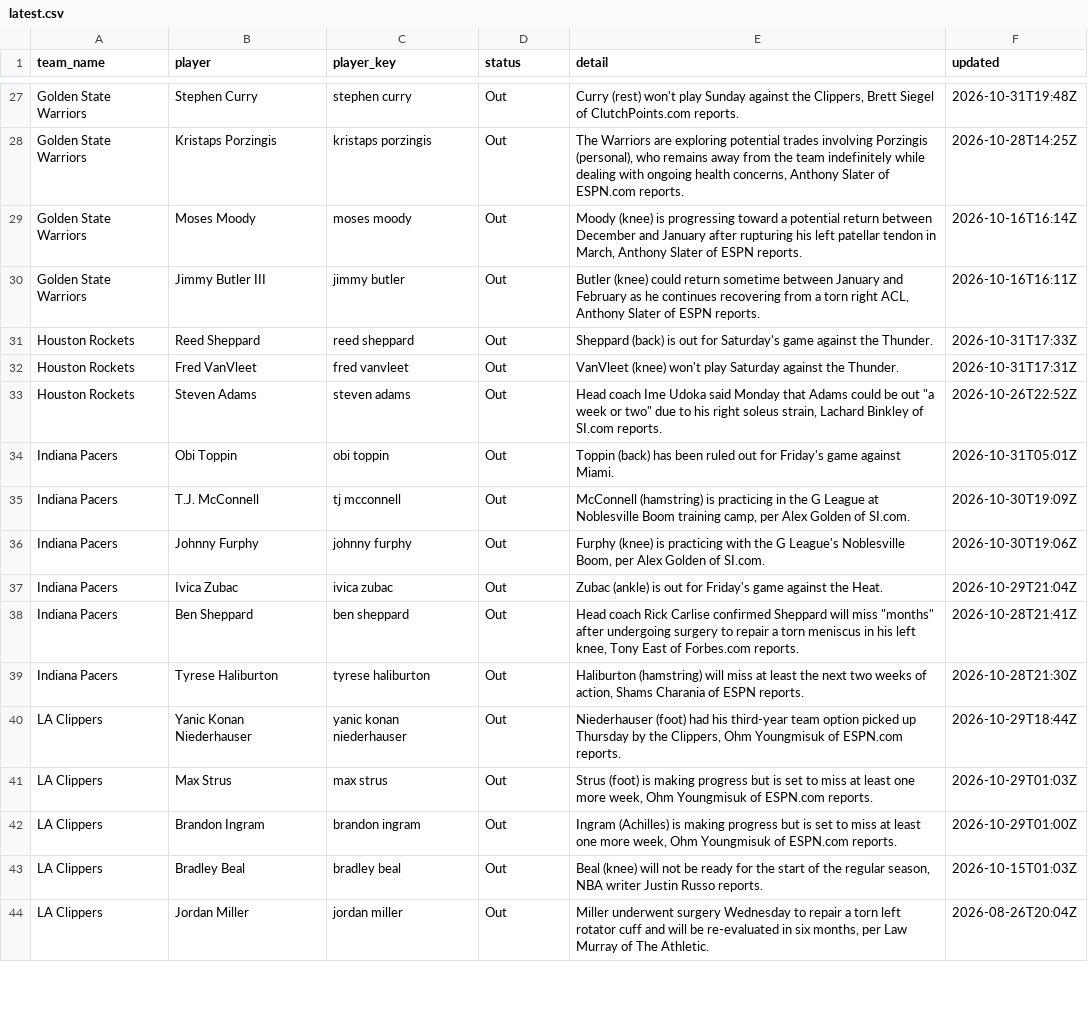
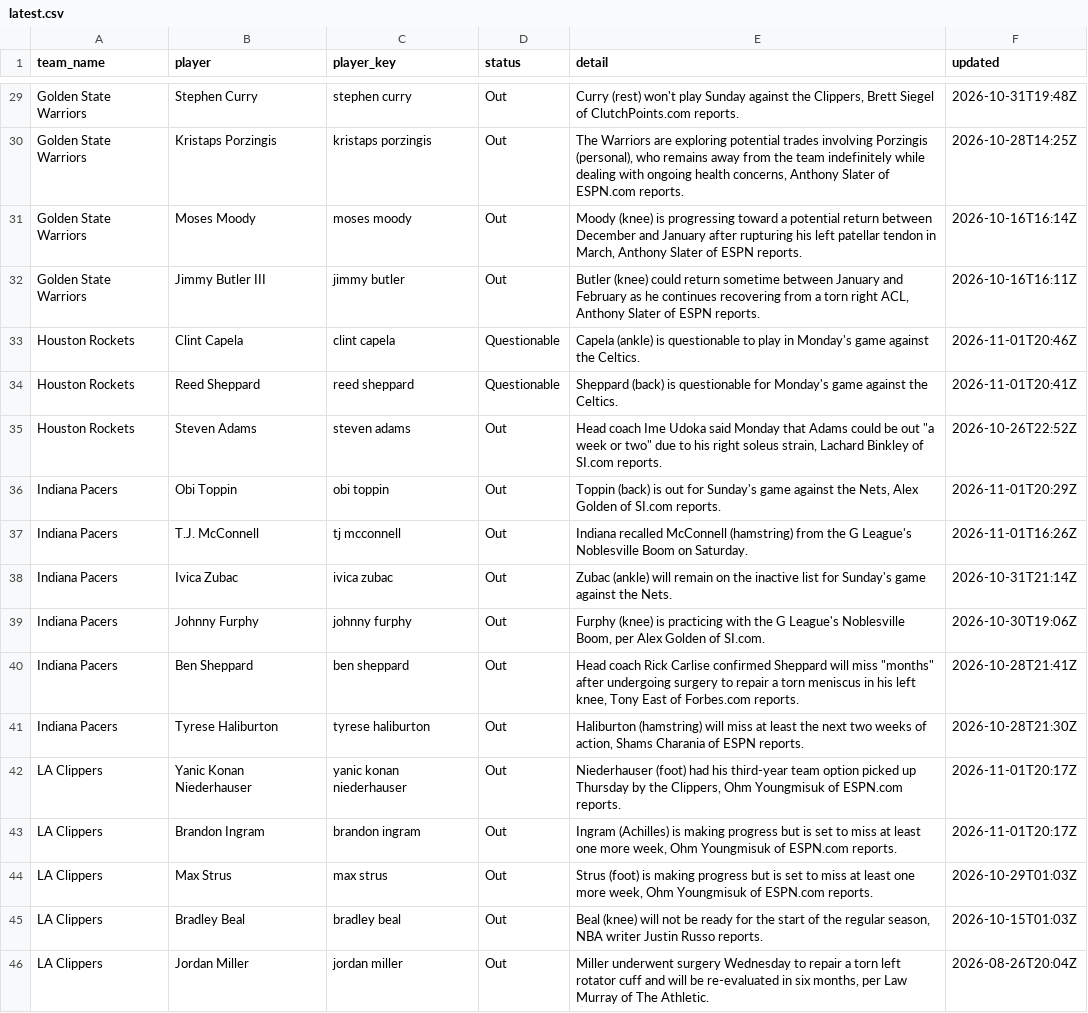
Before and after one commit to darcyedmiston/nba-odds, a CSV file: data/injuries/latest.csv, drawn as a sheet; only a part is shown, gaps mark what is left out; the diff covers the shown part only.

```diff
--- a/data/injuries/latest.csv
+++ b/data/injuries/latest.csv
@@ -30,14 +32,14 @@ Golden State Warriors,Moses Moody,moses moody,Out,"Moody (knee) is progressing t
 Golden State Warriors,Jimmy Butler III,jimmy butler,Out,"Butler (knee) could return sometime between January and February as he continues recovering from a torn right ACL, Anthony Slater of ESPN reports.",2026-10-16T16:11Z
-Houston Rockets,Reed Sheppard,reed sheppard,Out,Sheppard (back) is out for Saturday's game against the Thunder.,2026-10-31T17:33Z
-Houston Rockets,Fred VanVleet,fred vanvleet,Out,VanVleet (knee) won't play Saturday against the Thunder.,2026-10-31T17:31Z
+Houston Rockets,Clint Capela,clint capela,Questionable,Capela (ankle) is questionable to play in Monday's game against the Celtics.,2026-11-01T20:46Z
+Houston Rockets,Reed Sheppard,reed sheppard,Questionable,Sheppard (back) is questionable for Monday's game against the Celtics.,2026-11-01T20:41Z
 Houston Rockets,Steven Adams,steven adams,Out,"Head coach Ime Udoka said Monday that Adams could be out ""a week or two"" due to his right soleus strain, Lachard Binkley of SI.com reports.",2026-10-26T22:52Z
-Indiana Pacers,Obi Toppin,obi toppin,Out,Toppin (back) has been ruled out for Friday's game against Miami.,2026-10-31T05:01Z
-Indiana Pacers,T.J. McConnell,tj mcconnell,Out,"McConnell (hamstring) is practicing in the G League at Noblesville Boom training camp, per Alex Golden of SI.com.",2026-10-30T19:09Z
+Indiana Pacers,Obi Toppin,obi toppin,Out,"Toppin (back) is out for Sunday's game against the Nets, Alex Golden of SI.com reports.",2026-11-01T20:29Z
+Indiana Pacers,T.J. McConnell,tj mcconnell,Out,Indiana recalled McConnell (hamstring) from the G League's Noblesville Boom on Saturday.,2026-11-01T16:26Z
+Indiana Pacers,Ivica Zubac,ivica zubac,Out,Zubac (ankle) will remain on the inactive list for Sunday's game against the Nets.,2026-10-31T21:14Z
 Indiana Pacers,Johnny Furphy,johnny furphy,Out,"Furphy (knee) is practicing with the G League's Noblesville Boom, per Alex Golden of SI.com.",2026-10-30T19:06Z
-Indiana Pacers,Ivica Zubac,ivica zubac,Out,Zubac (ankle) is out for Friday's game against the Heat.,2026-10-29T21:04Z
 Indiana Pacers,Ben Sheppard,ben sheppard,Out,"Head coach Rick Carlise confirmed Sheppard will miss ""months"" after undergoing surgery to repair a torn meniscus in his left knee, Tony East of Forbes.com reports.",2026-10-28T21:41Z
 Indiana Pacers,Tyrese Haliburton,tyrese haliburton,Out,"Haliburton (hamstring) will miss at least the next two weeks of action, Shams Charania of ESPN reports.",2026-10-28T21:30Z
-LA Clippers,Yanic Konan Niederhauser,yanic konan niederhauser,Out,"Niederhauser (foot) had his third-year team option picked up Thursday by the Clippers, Ohm Youngmisuk of ESPN.com reports.",2026-10-29T18:44Z
+LA Clippers,Yanic Konan Niederhauser,yanic konan niederhauser,Out,"Niederhauser (foot) had his third-year team option picked up Thursday by the Clippers, Ohm Youngmisuk of ESPN.com reports.",2026-11-01T20:17Z
+LA Clippers,Brandon Ingram,brandon ingram,Out,"Ingram (Achilles) is making progress but is set to miss at least one more week, Ohm Youngmisuk of ESPN.com reports.",2026-11-01T20:17Z
 LA Clippers,Max Strus,max strus,Out,"Strus (foot) is making progress but is set to miss at least one more week, Ohm Youngmisuk of ESPN.com reports.",2026-10-29T01:03Z
-LA Clippers,Brandon Ingram,brandon ingram,Out,"Ingram (Achilles) is making progress but is set to miss at least one more week, Ohm Youngmisuk of ESPN.com reports.",2026-10-29T01:00Z
 LA Clippers,Bradley Beal,bradley beal,Out,"Beal (knee) will not be ready for the start of the regular season, NBA writer Justin Russo reports.",2026-10-15T01:03Z
```
Also changed, not shown: 8 added rows, 9 removed rows and 20 edited cells elsewhere in this file, 8 other files.
